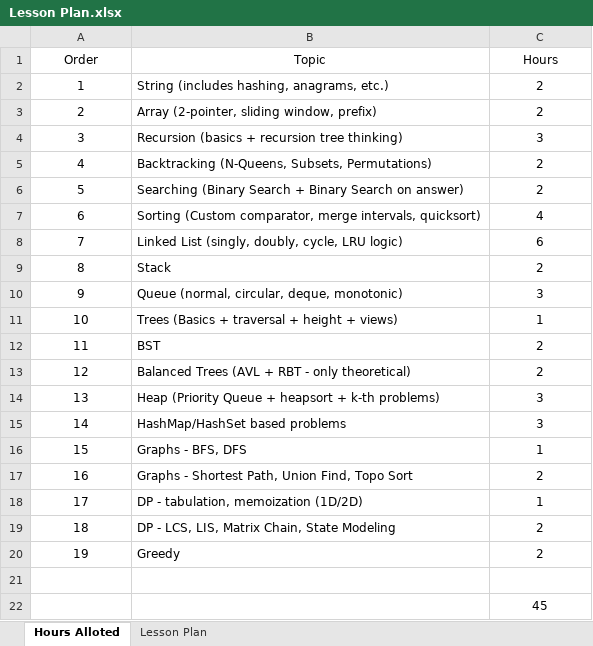
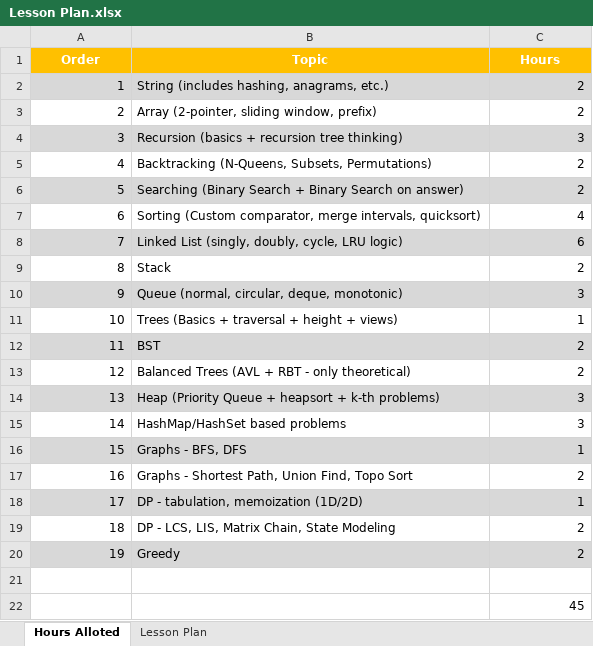
Before and after one commit to fresher2coder/sret-focus-batch-23-27, an Excel workbook: Lesson Plan.xlsx, sheet Hours Alloted, drawn as a sheet; values as stored, in another font and other column widths than the file's, no borders; table styles not drawn; the diff names each change by its address in the sheet, - before the commit and + after, or states it on an @@ line.

```diff
--- a/Lesson Plan.xlsx (sheet Hours Alloted)
+++ b/Lesson Plan.xlsx (sheet Hours Alloted)
@@ A1:C1 fill: none → #FFC000, bold: off → on, text colour: black → #FFFFFF @@
-A2:A20 alignment: center
+A2:A20 alignment: right
-A2:C2 fill: none
+A2:C2 fill: #D8D8D8
-C2:C20 alignment: center
+C2:C20 alignment: right
-A4:C4 fill: none
+A4:C4 fill: #D8D8D8
-A6:C6 fill: none
+A6:C6 fill: #D8D8D8
-A8:C8 fill: none
+A8:C8 fill: #D8D8D8
-A10:C10 fill: none
+A10:C10 fill: #D8D8D8
-A12:C12 fill: none
+A12:C12 fill: #D8D8D8
-A14:C14 fill: none
+A14:C14 fill: #D8D8D8
-A16:C16 fill: none
+A16:C16 fill: #D8D8D8
-A18:C18 fill: none
+A18:C18 fill: #D8D8D8
-A20:C20 fill: none
+A20:C20 fill: #D8D8D8
-C22 alignment: center
+C22 alignment: right
```
Also changed, not shown: sheet Lesson Plan, 10 other files.
